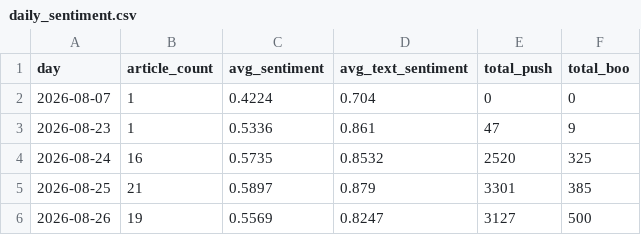
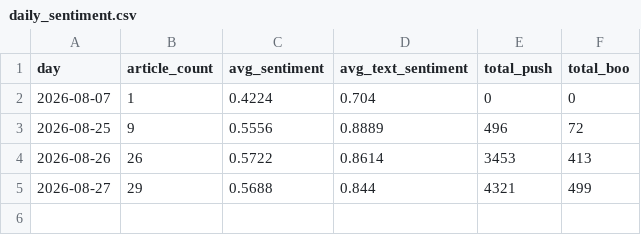
Before and after one commit to CHIHHSIENHUANG114456007/-, a CSV file: data/daily_sentiment.csv, drawn as a sheet.

```diff
--- a/data/daily_sentiment.csv
+++ b/data/daily_sentiment.csv
@@ -2,5 +2,4 @@
 2026-08-07,1,0.4224,0.704,0,0
-2026-08-23,1,0.5336,0.861,47,9
-2026-08-24,16,0.5735,0.8532,2520,325
-2026-08-25,21,0.5897,0.879,3301,385
-2026-08-26,19,0.5569,0.8247,3127,500
+2026-08-25,9,0.5556,0.8889,496,72
+2026-08-26,26,0.5722,0.8614,3453,413
+2026-08-27,29,0.5688,0.844,4321,499
```
Also changed, not shown: data/daily_sentiment_by_target.csv, data/stock_0050_TW.csv, 9 other files.
